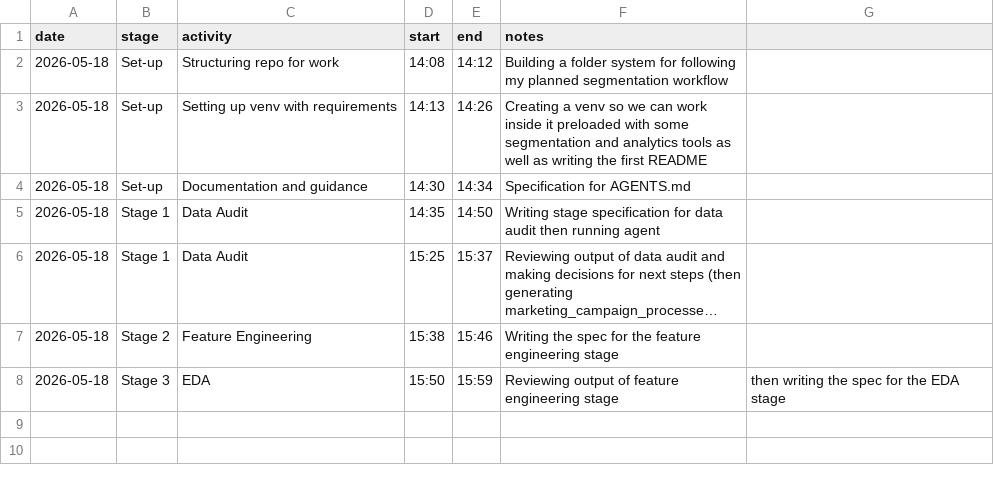
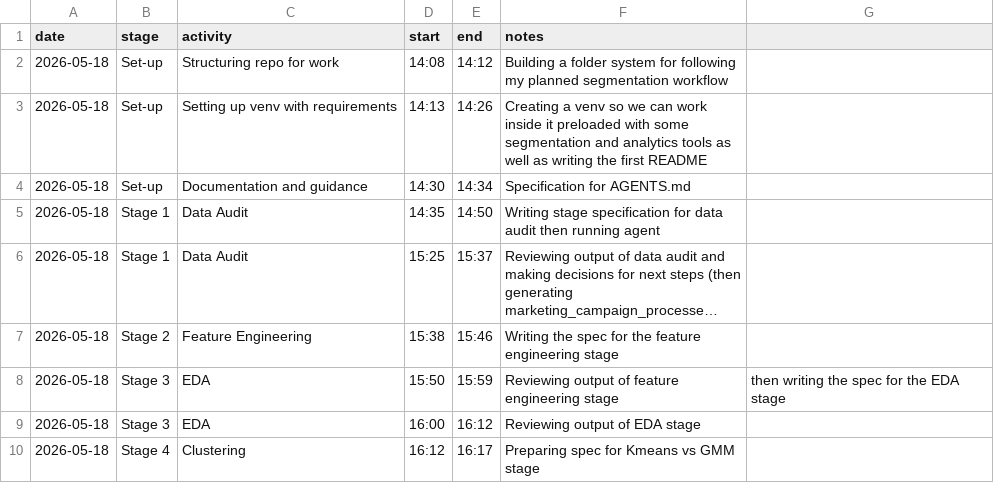
Before and after one commit to ditp01/marketing-segmentation-task, a CSV file: timekeeping-logs.csv, drawn as a sheet; long unchanged cells end in …; the diff names each change by its address in the sheet, - before the commit and + after, or states it on an @@ line.

Commit message:
Completed EDA - preparing for clustering

```diff
--- a/timekeeping-logs.csv
+++ b/timekeeping-logs.csv
+row 9: 2026-05-18 | Stage 3 | EDA | 16:00 | 16:12 | Reviewing output of EDA stage
+row 10: 2026-05-18 | Stage 4 | Clustering | 16:12 | 16:17 | Preparing spec for Kmeans vs GMM stage
```
Also changed, not shown: 21 other files.
